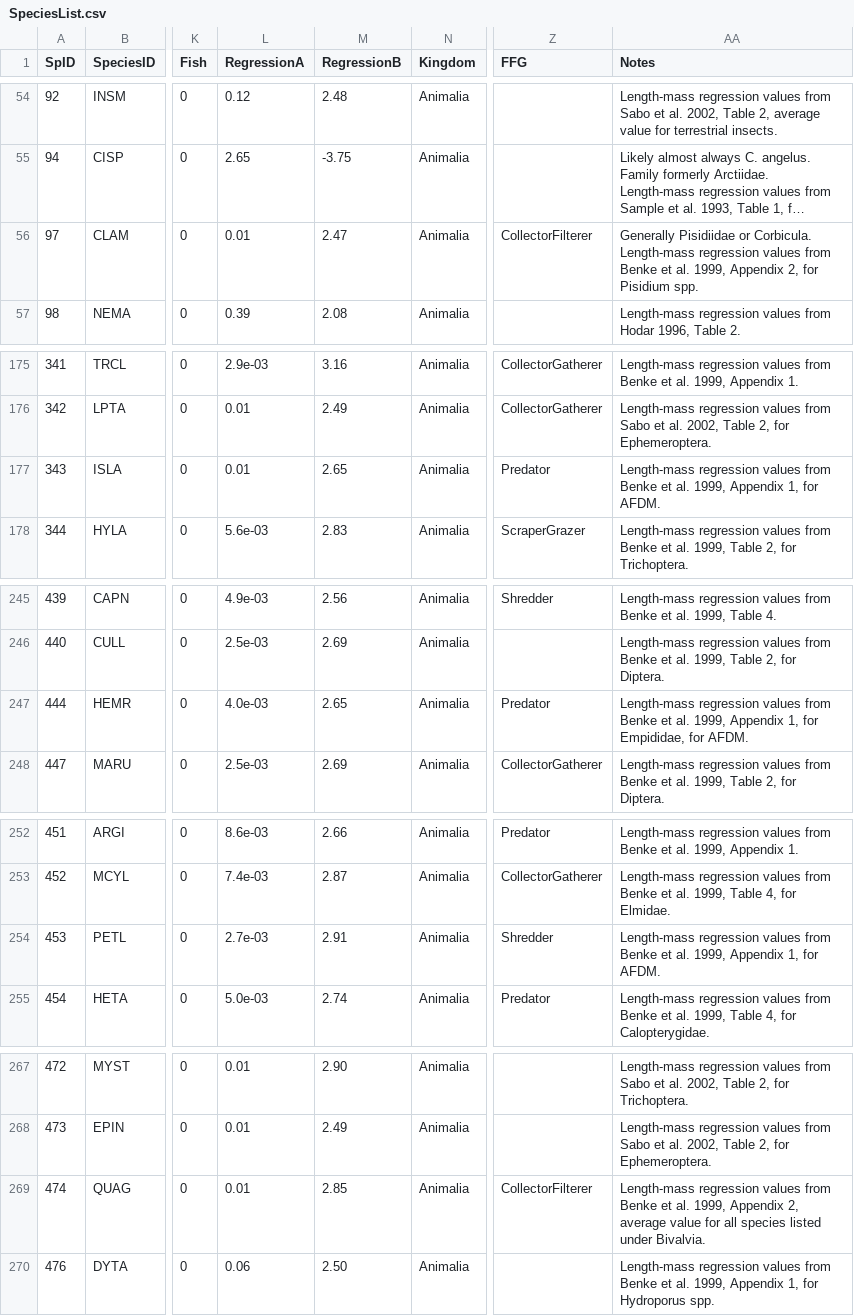
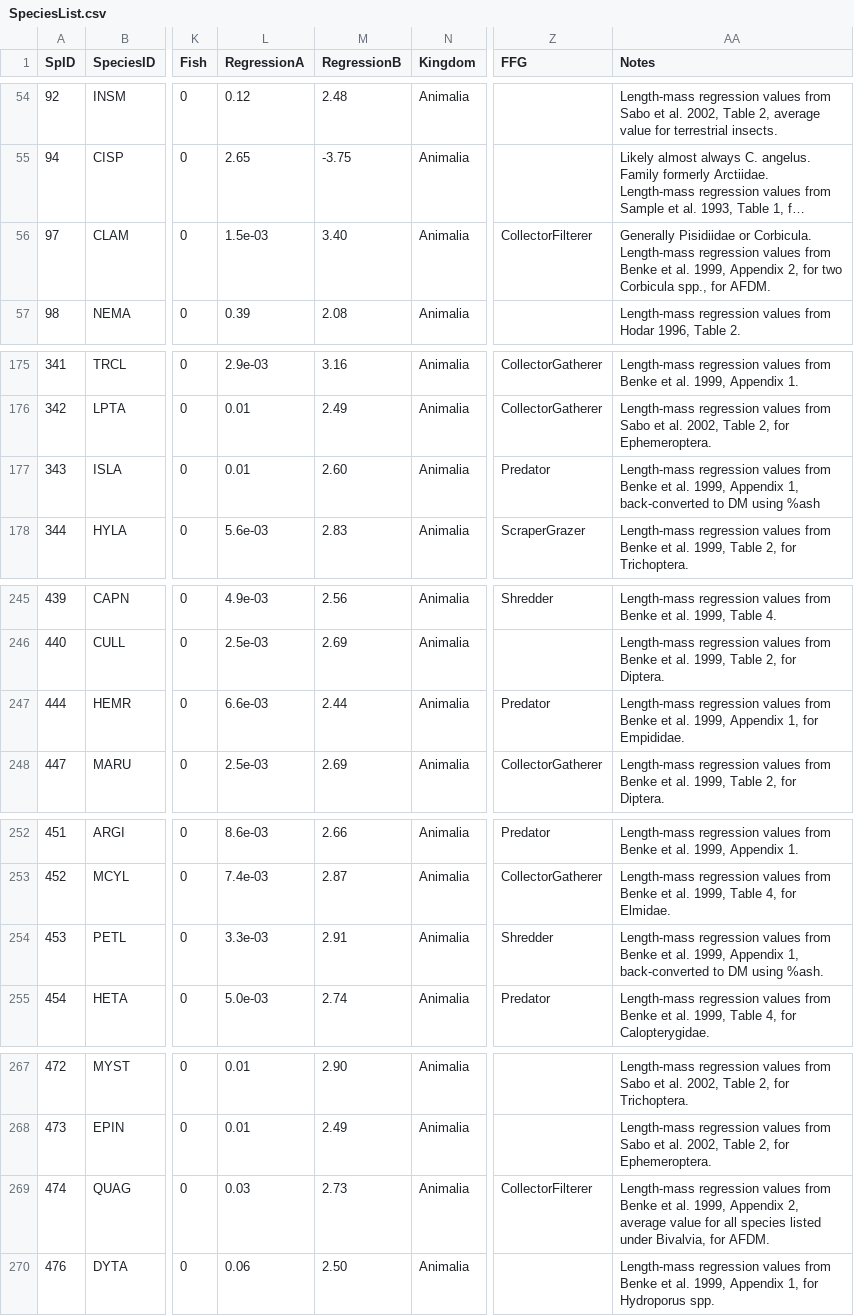
Before and after one commit to jmuehlbauer-usgs/Database, a CSV file: SpeciesList.csv, drawn as a sheet; only a part is shown, gaps mark what is left out; long unchanged cells end in …; the diff covers the shown part only; the diff names each change by its address in the sheet, - before the commit and + after, or states it on an @@ line.

```diff
--- a/SpeciesList.csv
+++ b/SpeciesList.csv
-L56 (RegressionA): 0.01
+L56 (RegressionA): 1.5e-03
-M56 (RegressionB): 2.47
+M56 (RegressionB): 3.40
-AA56 (Notes): …2, for Pisidium spp.
+AA56 (Notes): …2, for two Corbicula spp., for AFDM.
-M177 (RegressionB): 2.65
+M177 (RegressionB): 2.60
-AA177 (Notes): …Appendix 1, for AFDM.
+AA177 (Notes): …Appendix 1, back-converted to DM using %ash
-L247 (RegressionA): 4.0e-03
+L247 (RegressionA): 6.6e-03
-M247 (RegressionB): 2.65
+M247 (RegressionB): 2.44
-AA247 (Notes): …1, for Empididae, for AFDM.
+AA247 (Notes): …1, for Empididae.
-L254 (RegressionA): 2.7e-03
+L254 (RegressionA): 3.3e-03
-AA254 (Notes): …Appendix 1, for AFDM.
+AA254 (Notes): …Appendix 1, back-converted to DM using %ash.
-L269 (RegressionA): 0.01
+L269 (RegressionA): 0.03
-M269 (RegressionB): 2.85
+M269 (RegressionB): 2.73
-AA269 (Notes): …listed under Bivalvia.
+AA269 (Notes): …listed under Bivalvia, for AFDM.
```
Also changed, not shown: 26 edited cells elsewhere in this file, FishGutSample.csv, FishGutSpecimen.csv, 3 other files.
